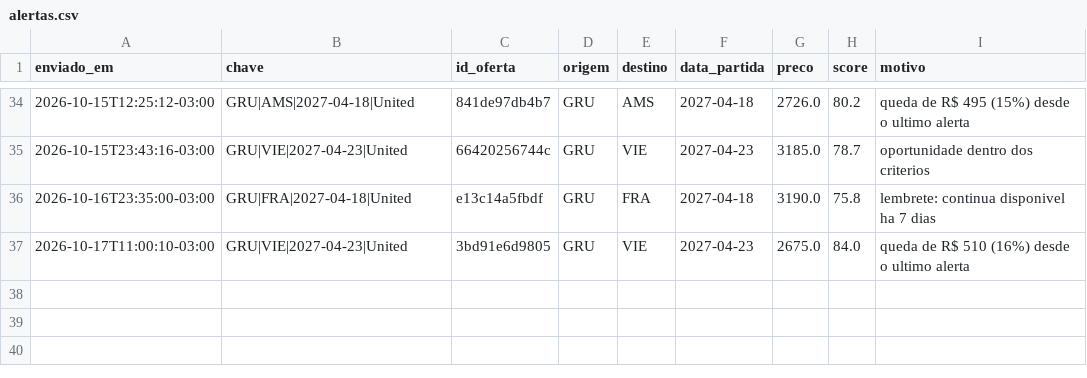
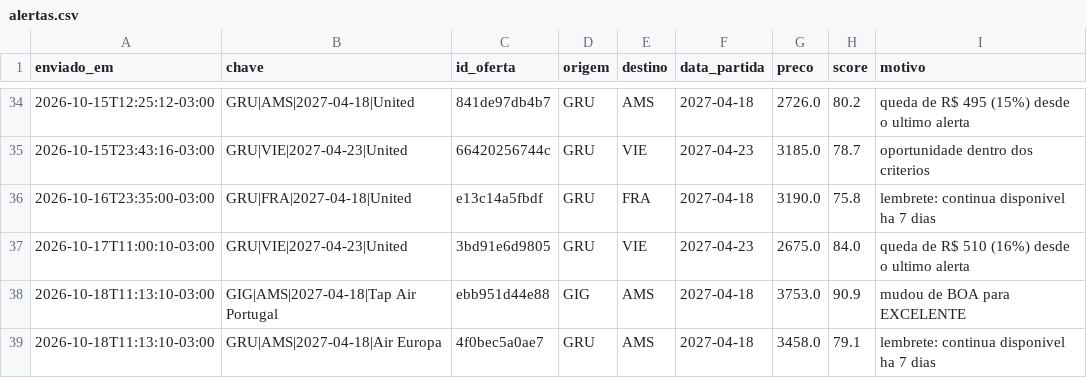
Before and after one commit to carolalves-sketch/cacador-de-tarifas, a CSV file: data/alertas.csv, drawn as a sheet; only a part is shown, gaps mark what is left out.

```diff
--- a/data/alertas.csv
+++ b/data/alertas.csv
@@ -37 +37,3 @@ enviado_em,chave,id_oferta,origem,destino,data_partida,preco,score,motivo
 2026-10-17T11:00:10-03:00,GRU|VIE|2027-04-23|United,3bd91e6d9805,GRU,VIE,2027-04-23,2675.0,84.0,queda de R$ 510 (16%) desde o ultimo alerta
+2026-10-18T11:13:10-03:00,GIG|AMS|2027-04-18|Tap Air Portugal,ebb951d44e88,GIG,AMS,2027-04-18,3753.0,90.9,mudou de BOA para EXCELENTE
+2026-10-18T11:13:10-03:00,GRU|AMS|2027-04-18|Air Europa,4f0bec5a0ae7,GRU,AMS,2027-04-18,3458.0,79.1,lembrete: continua disponivel ha 7 dias
```
Also changed, not shown: 4 other files.
